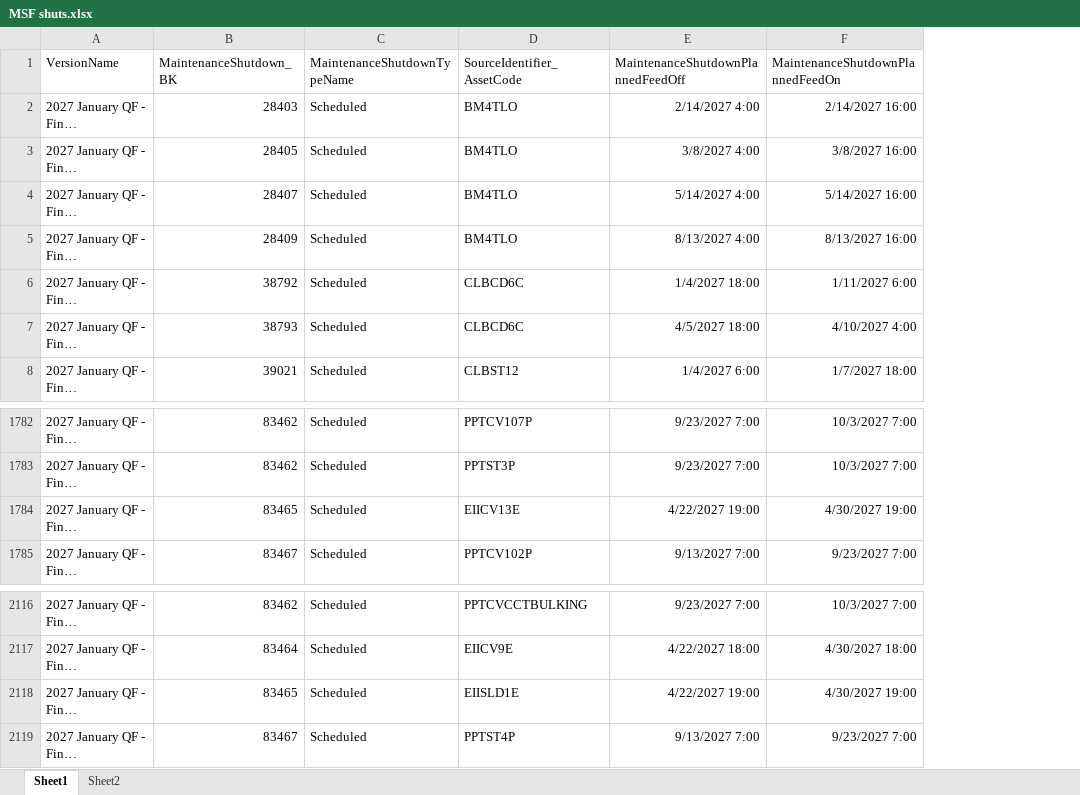
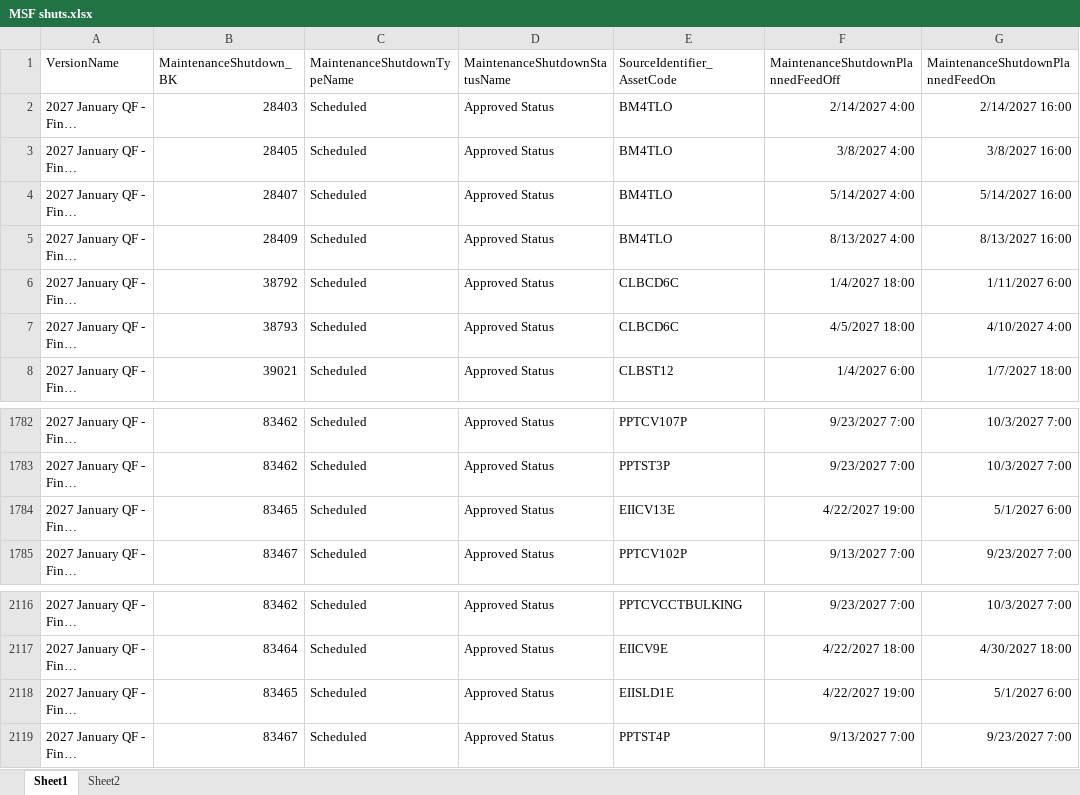
Before and after one commit to oliverlartigue/Tool-for-LP-SL-computation, an Excel workbook: Main Input Files/MSF shuts.xlsx, sheet Sheet1, drawn as a sheet; only a part is shown, gaps mark what is left out; long unchanged cells end in …; values as stored, in another font and other column widths than the file's, no borders; addresses are those after the commit; the diff covers the shown part only; the diff names each change by its address in the sheet, - before the commit and + after, or states it on an @@ line.

```diff
--- a/Main Input Files/MSF shuts.xlsx (sheet Sheet1)
+++ b/Main Input Files/MSF shuts.xlsx (sheet Sheet1)
+column D (MaintenanceShutdownStatusName), rows 2-8: all Approved Status; rows 1782-1785: all Approved Status; rows 2116-2119: all Approved Status
-G1784 (MaintenanceShutdownPlannedFeedOn): 4/30/2027 19:00
+G1784 (MaintenanceShutdownPlannedFeedOn): 5/1/2027 6:00
-G2118 (MaintenanceShutdownPlannedFeedOn): 4/30/2027 19:00
+G2118 (MaintenanceShutdownPlannedFeedOn): 5/1/2027 6:00
```
Also changed, not shown: 8 added rows and 6 edited cells elsewhere in this sheet, charts or pictures, Main Output Files/output_MSF_shuts_after_mapping.xlsx, Main Output Files/output_SL_comparison_with LP.xlsx, 28 other files.
